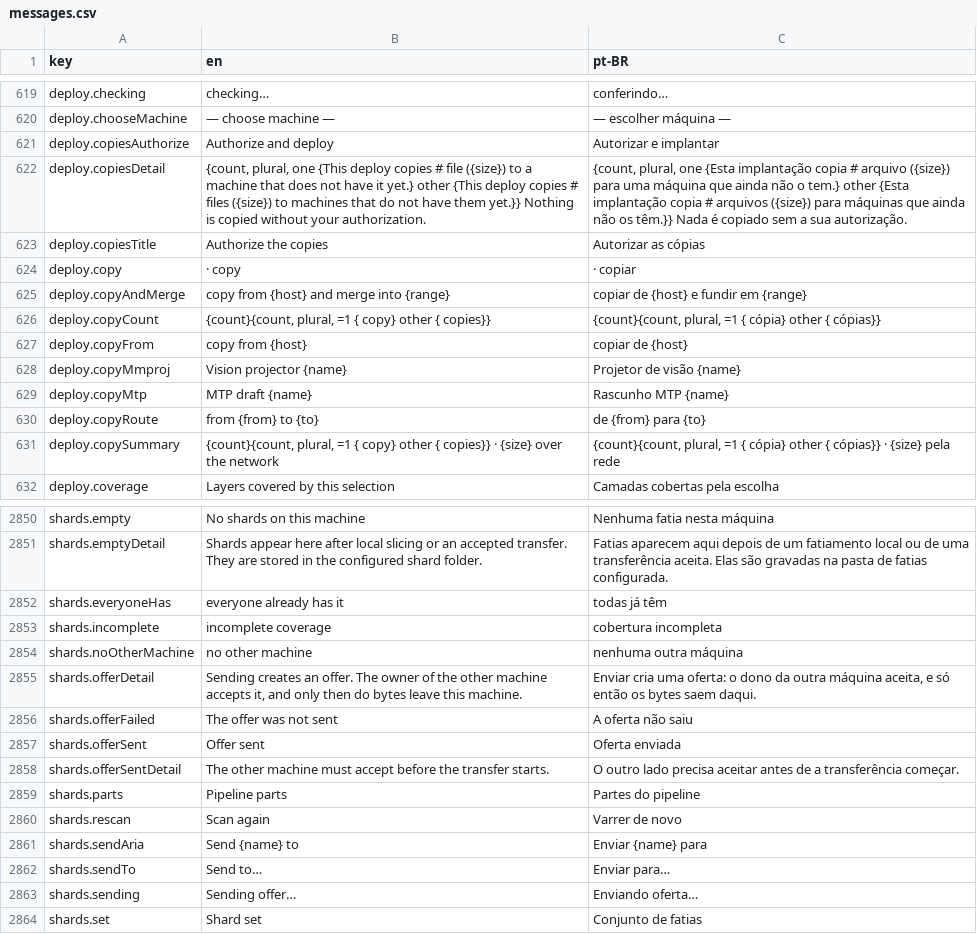
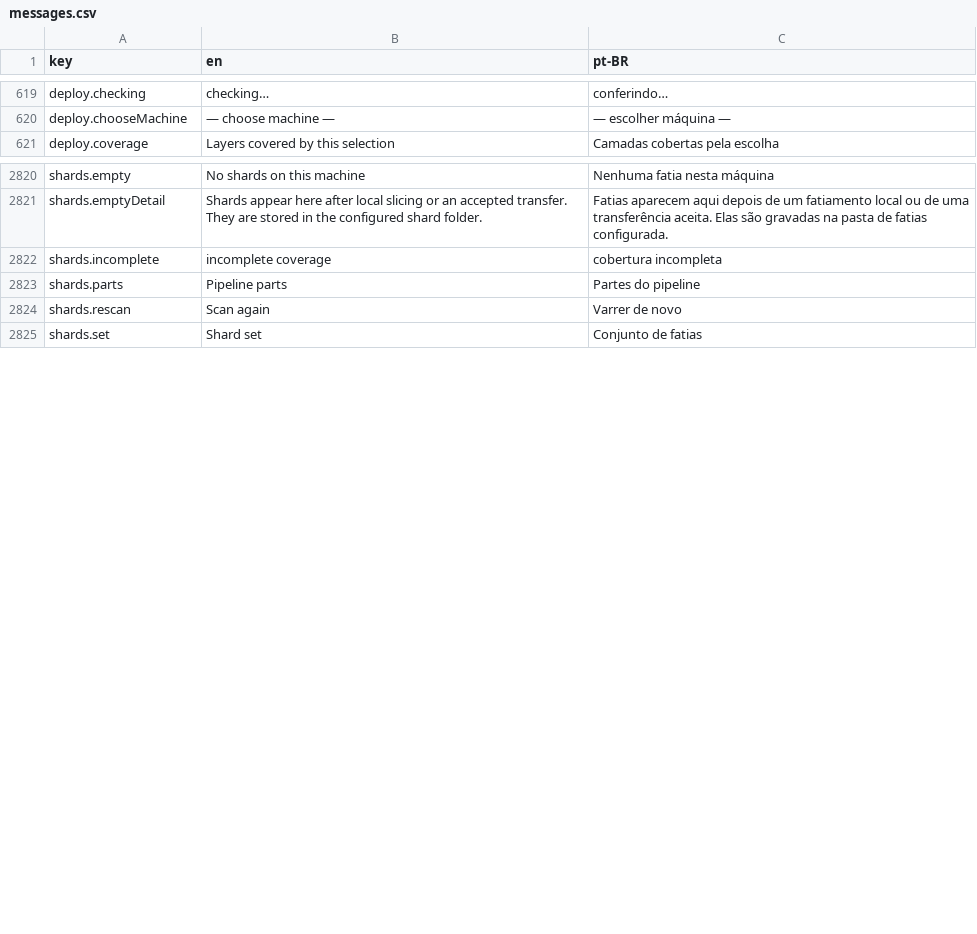
Before and after one commit to pieceofmindcloud/pom, a CSV file: apps/frontend/src/i18n/messages.csv, drawn as a sheet; only a part is shown, gaps mark what is left out; the diff covers the shown part only; the diff names each change by its address in the sheet, - before the commit and + after, or states it on an @@ line.

```diff
--- a/apps/frontend/src/i18n/messages.csv
+++ b/apps/frontend/src/i18n/messages.csv
-row 621: deploy.copiesAuthorize | Authorize and deploy | Autorizar e implantar
-row 622: deploy.copiesDetail | {count, plural, one {This deploy copies # file ({size}) to a machine that does not have it yet.} other {This deploy copies # files ({size}) to machines that do not have them yet.}} Nothing is copied without your authorization. | {count, plural, one {Esta implantação copia # arquivo ({size}) para uma máquina que ainda não o tem.} other {Esta implantação copia # arquivos ({size}) para máquinas que ainda não os têm.}} Nada é copiado sem a sua autorização.
-row 623: deploy.copiesTitle | Authorize the copies | Autorizar as cópias
-row 624: deploy.copy | · copy | · copiar
-row 625: deploy.copyAndMerge | copy from {host} and merge into {range} | copiar de {host} e fundir em {range}
-row 626: deploy.copyCount | {count}{count, plural, =1 { copy} other { copies}} | {count}{count, plural, =1 { cópia} other { cópias}}
-row 627: deploy.copyFrom | copy from {host} | copiar de {host}
-row 628: deploy.copyMmproj | Vision projector {name} | Projetor de visão {name}
-row 629: deploy.copyMtp | MTP draft {name} | Rascunho MTP {name}
-row 630: deploy.copyRoute | from {from} to {to} | de {from} para {to}
-row 631: deploy.copySummary | {count}{count, plural, =1 { copy} other { copies}} · {size} over the network | {count}{count, plural, =1 { cópia} other { cópias}} · {size} pela rede
-row 2852: shards.everyoneHas | everyone already has it | todas já têm
-row 2854: shards.noOtherMachine | no other machine | nenhuma outra máquina
-row 2855: shards.offerDetail | Sending creates an offer. The owner of the other machine accepts it, and only then do bytes leave this machine. | Enviar cria uma oferta: o dono da outra máquina aceita, e só então os bytes saem daqui.
-row 2856: shards.offerFailed | The offer was not sent | A oferta não saiu
-row 2857: shards.offerSent | Offer sent | Oferta enviada
-row 2858: shards.offerSentDetail | The other machine must accept before the transfer starts. | O outro lado precisa aceitar antes de a transferência começar.
-row 2861: shards.sendAria | Send {name} to | Enviar {name} para
-row 2862: shards.sendTo | Send to… | Enviar para…
-row 2863: shards.sending | Sending offer… | Enviando oferta…
```
Also changed, not shown: 19 removed rows and 6 edited cells elsewhere in this file, 35 other files.
